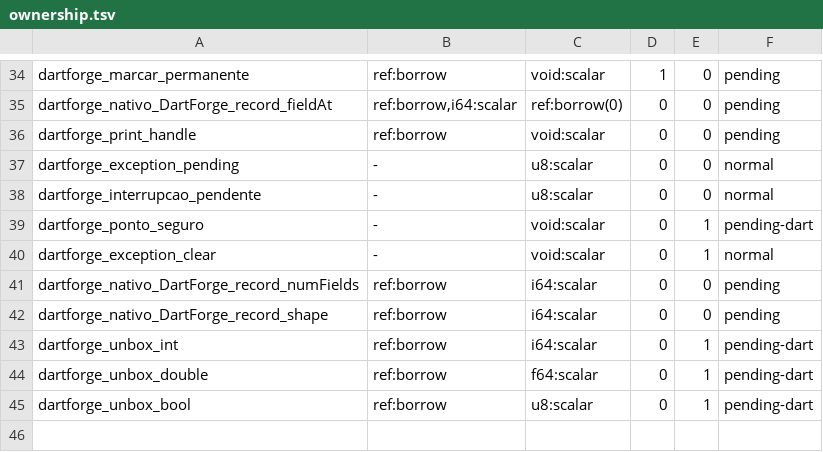
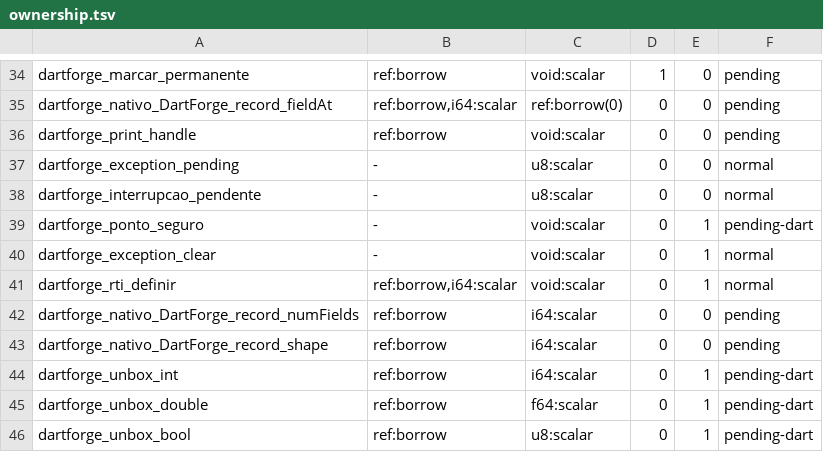
Before and after one commit to insinfo/dartforge, a TSV file: crates/runtime/ownership.tsv, drawn as a sheet; only a part is shown, gaps mark what is left out; the diff names each change by its address in the sheet, - before the commit and + after, or states it on an @@ line.

Commit message:
Audita gravação RTI sem saída Dart e preserva owner na conversão de listas

```diff
--- a/crates/runtime/ownership.tsv
+++ b/crates/runtime/ownership.tsv
+row 41: dartforge_rti_definir | ref:borrow,i64:scalar | void:scalar | 0 | 1 | normal
```
Also changed, not shown: crates/runtime/efeitos.tsv, 5 other files.
